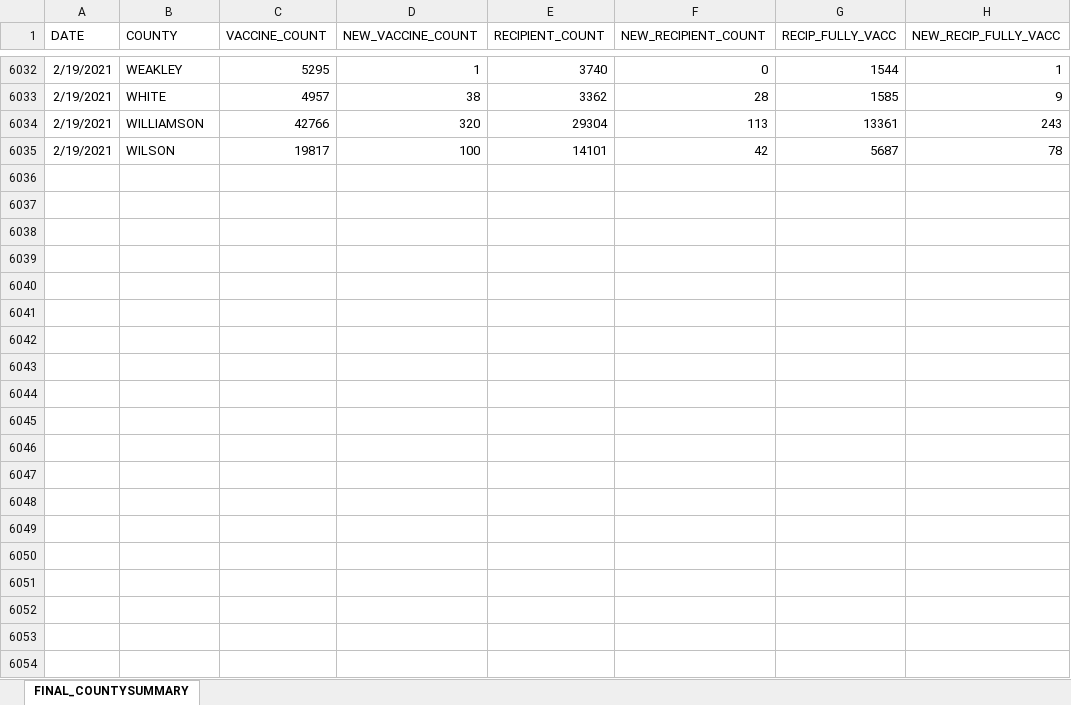
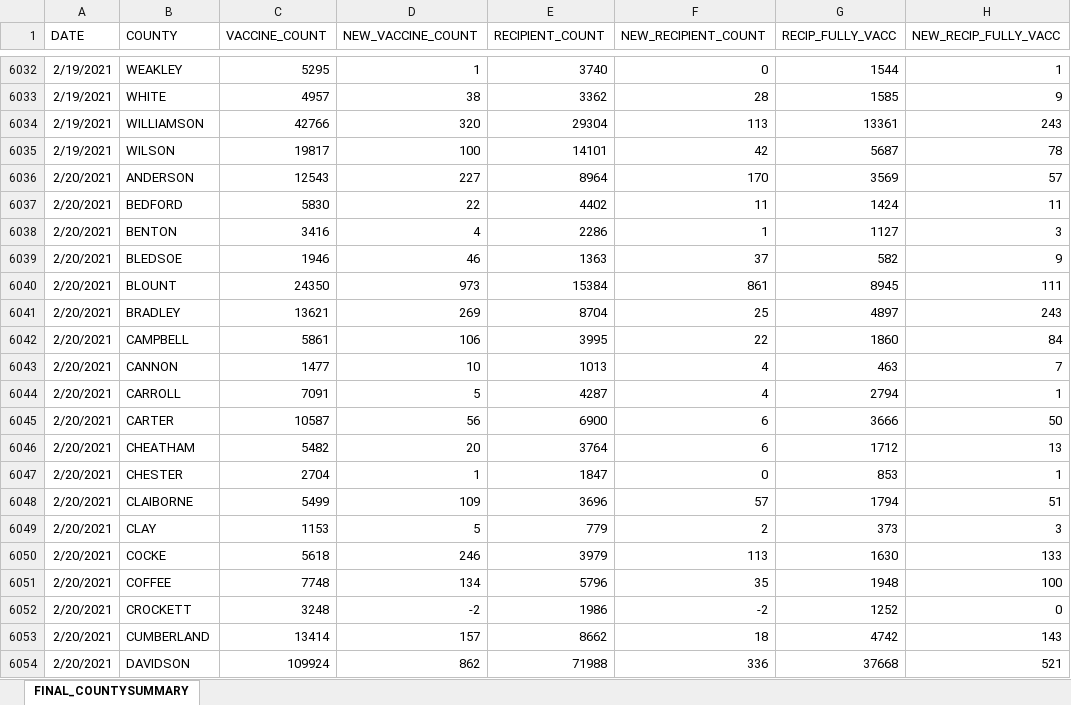
Before and after one commit to JMLuther/TN_COVID19, an Excel workbook: data_tndoh/COVID_VACCINE_COUNTY_SUMMARY.XLSX, sheet FINAL_COUNTYSUMMARY, drawn as a sheet; only a part is shown, gaps mark what is left out; values as stored, in another font and other column widths than the file's, no borders; the diff covers the shown part only; the diff names each change by its address in the sheet, - before the commit and + after, or states it on an @@ line.

```diff
--- a/data_tndoh/COVID_VACCINE_COUNTY_SUMMARY.XLSX (sheet FINAL_COUNTYSUMMARY)
+++ b/data_tndoh/COVID_VACCINE_COUNTY_SUMMARY.XLSX (sheet FINAL_COUNTYSUMMARY)
+row 6036: 2/20/2021 | ANDERSON | 12543 | 227 | 8964 | 170 | 3569 | 57
+row 6037: 2/20/2021 | BEDFORD | 5830 | 22 | 4402 | 11 | 1424 | 11
+row 6038: 2/20/2021 | BENTON | 3416 | 4 | 2286 | 1 | 1127 | 3
+row 6039: 2/20/2021 | BLEDSOE | 1946 | 46 | 1363 | 37 | 582 | 9
+row 6040: 2/20/2021 | BLOUNT | 24350 | 973 | 15384 | 861 | 8945 | 111
+row 6041: 2/20/2021 | BRADLEY | 13621 | 269 | 8704 | 25 | 4897 | 243
+row 6042: 2/20/2021 | CAMPBELL | 5861 | 106 | 3995 | 22 | 1860 | 84
+row 6043: 2/20/2021 | CANNON | 1477 | 10 | 1013 | 4 | 463 | 7
+row 6044: 2/20/2021 | CARROLL | 7091 | 5 | 4287 | 4 | 2794 | 1
+row 6045: 2/20/2021 | CARTER | 10587 | 56 | 6900 | 6 | 3666 | 50
+row 6046: 2/20/2021 | CHEATHAM | 5482 | 20 | 3764 | 6 | 1712 | 13
+row 6047: 2/20/2021 | CHESTER | 2704 | 1 | 1847 | 0 | 853 | 1
+row 6048: 2/20/2021 | CLAIBORNE | 5499 | 109 | 3696 | 57 | 1794 | 51
+row 6049: 2/20/2021 | CLAY | 1153 | 5 | 779 | 2 | 373 | 3
+row 6050: 2/20/2021 | COCKE | 5618 | 246 | 3979 | 113 | 1630 | 133
+row 6051: 2/20/2021 | COFFEE | 7748 | 134 | 5796 | 35 | 1948 | 100
+row 6052: 2/20/2021 | CROCKETT | 3248 | -2 | 1986 | -2 | 1252 | 0
+row 6053: 2/20/2021 | CUMBERLAND | 13414 | 157 | 8662 | 18 | 4742 | 143
+row 6054: 2/20/2021 | DAVIDSON | 109924 | 862 | 71988 | 336 | 37668 | 521
```
Also changed, not shown: 77 added rows elsewhere in this sheet, data_tndoh/COVID_VACCINE_AGE_GROUPS.XLSX, data_tndoh/COVID_VACCINE_STATE_SUMMARY.XLSX, 5 other files.
